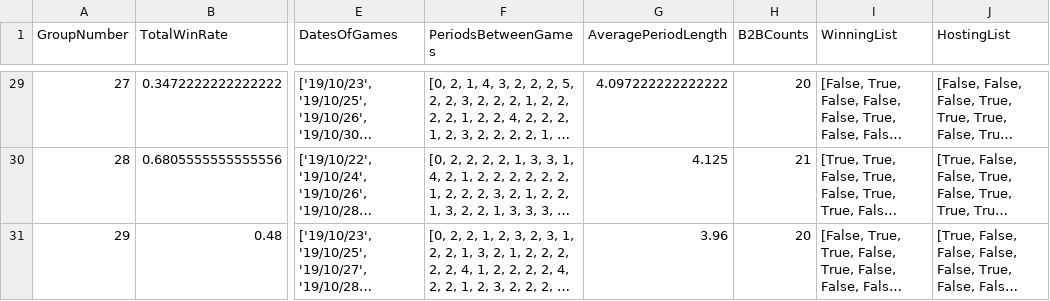
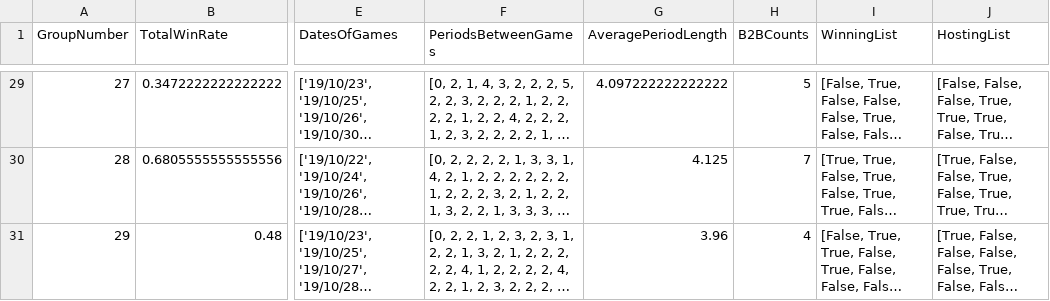
Before and after one commit to ParticleG/NBA_schedule, a CSV file: 2019-2020_processed.csv, drawn as a sheet; only a part is shown, gaps mark what is left out; long unchanged cells end in …; the diff covers the shown part only; the diff names each change by its address in the sheet, - before the commit and + after, or states it on an @@ line.

```diff
--- a/2019-2020_processed.csv
+++ b/2019-2020_processed.csv
-H29 (B2BCounts): 20
+H29 (B2BCounts): 5
-H30 (B2BCounts): 21
+H30 (B2BCounts): 7
-H31 (B2BCounts): 20
+H31 (B2BCounts): 4
```
Also changed, not shown: 27 edited cells elsewhere in this file, 2018-2019_processed.csv, 1 other file.
